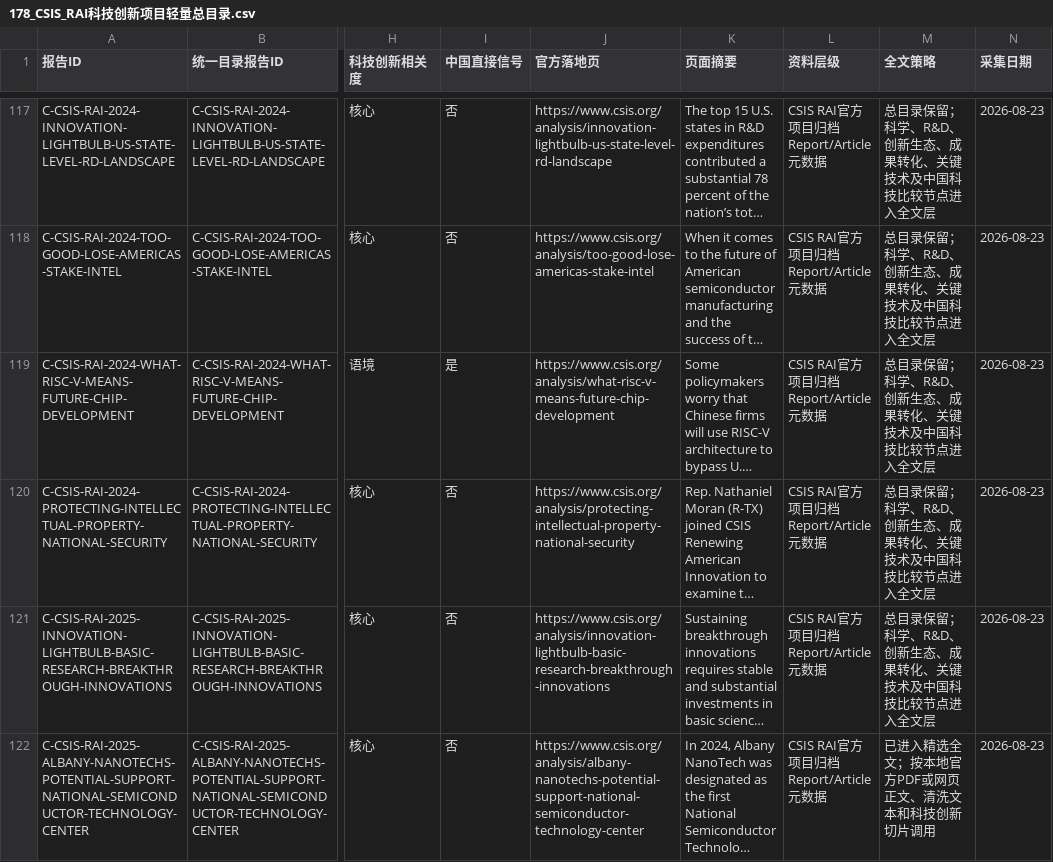
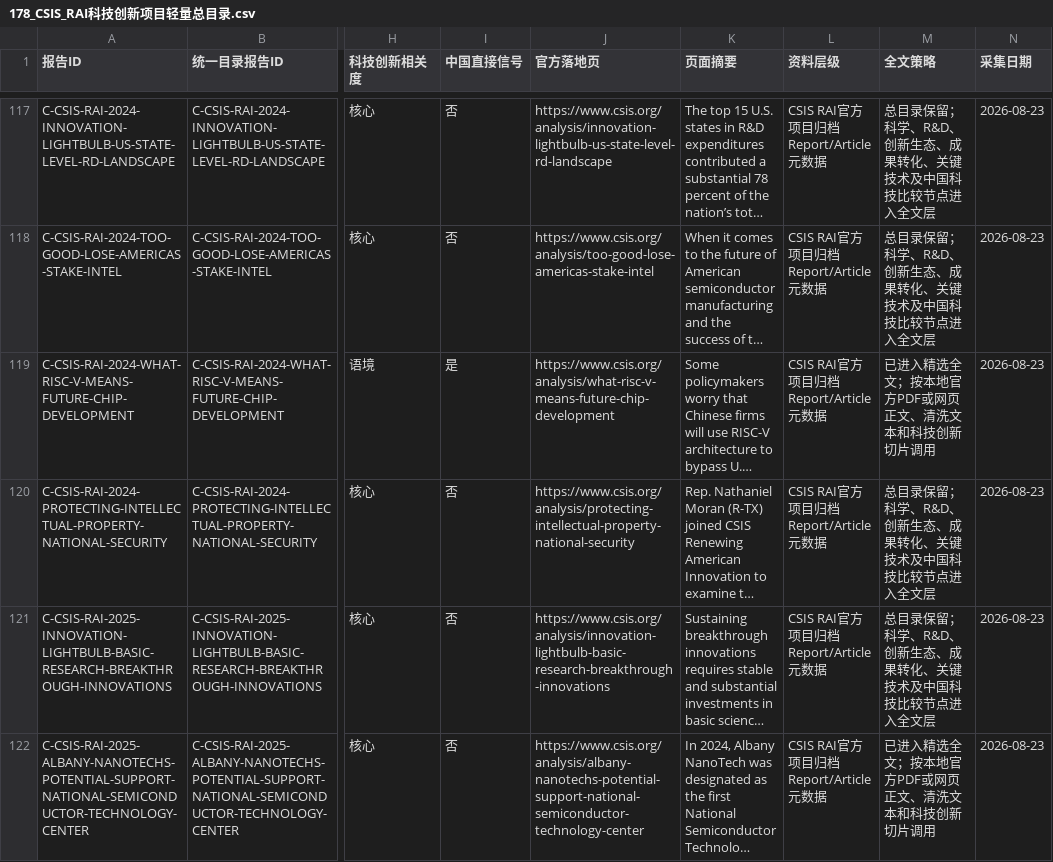
Before and after one commit to zhonghuaongteng/thinktank-report-archive, a CSV file: 国际主要科技智库观点演变_研判/178_CSIS_RAI科技创新项目轻量总目录.csv, drawn as a sheet; only a part is shown, gaps mark what is left out; long unchanged cells end in …; the diff covers the shown part only; the diff names each change by its address in the sheet, - before the commit and + after, or states it on an @@ line.

```diff
--- a/国际主要科技智库观点演变_研判/178_CSIS_RAI科技创新项目轻量总目录.csv
+++ b/国际主要科技智库观点演变_研判/178_CSIS_RAI科技创新项目轻量总目录.csv
-M119 (全文策略): 总目录保留；科学、R&D、创新生态、成果转化、关键技术及中国科技比较节点进入全文层
+M119 (全文策略): 已进入精选全文；按本地官方PDF或网页正文、清洗文本和科技创新切片调用
```
Also changed, not shown: 5 edited cells elsewhere in this file, 国际主要科技智库观点演变_研判/211_机构采集进度.csv, 国际主要科技智库观点演变_研判/69_机构节点主题覆盖缺口矩阵.csv, 32 other files.
